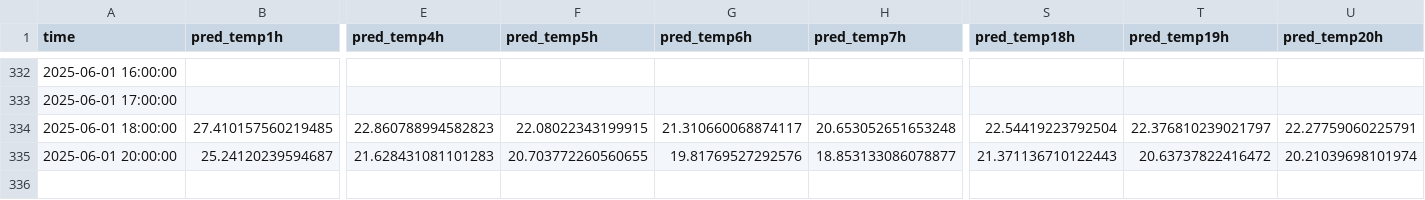
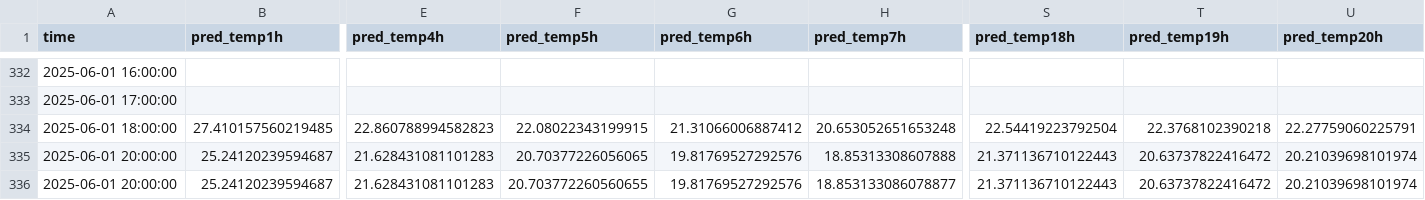
Before and after one commit to ColaCaos/ColaCAOS, a CSV file: multiestacion/funcionando/c/EstacionVirtual/results/temperature_24h_wide.csv, drawn as a sheet; only a part is shown, gaps mark what is left out; rows hold the shown columns only; the diff names each change by its address in the sheet, - before the commit and + after, or states it on an @@ line.

```diff
--- a/multiestacion/funcionando/c/EstacionVirtual/results/temperature_24h_wide.csv
+++ b/multiestacion/funcionando/c/EstacionVirtual/results/temperature_24h_wide.csv
-G334 (pred_temp6h): 21.310660068874117
+G334 (pred_temp6h): 21.31066006887412
-T334 (pred_temp19h): 22.376810239021797
+T334 (pred_temp19h): 22.3768102390218
+row 335: 2025-06-01 20:00:00 | 25.24120239594687 | 21.628431081101283 | 20.70377226056065 | 19.81769527292576 | 18.85313308607888 | 21.371136710122443 | 20.63737822416472 | 20.21039698101974
```
Also changed, not shown: multiestacion/funcionando/c/EstacionVirtual/results/rain_24h_wide.csv.
